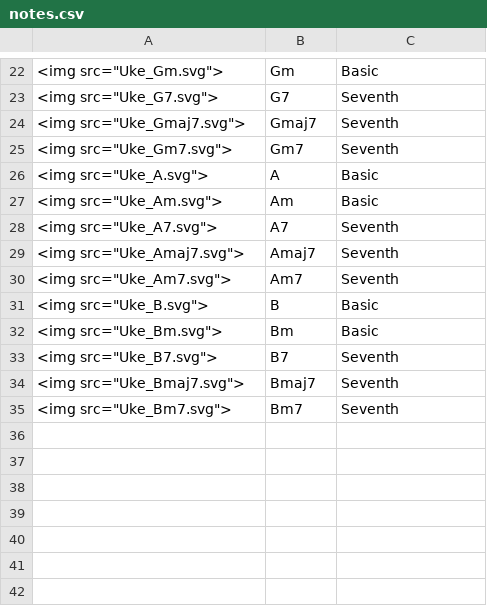
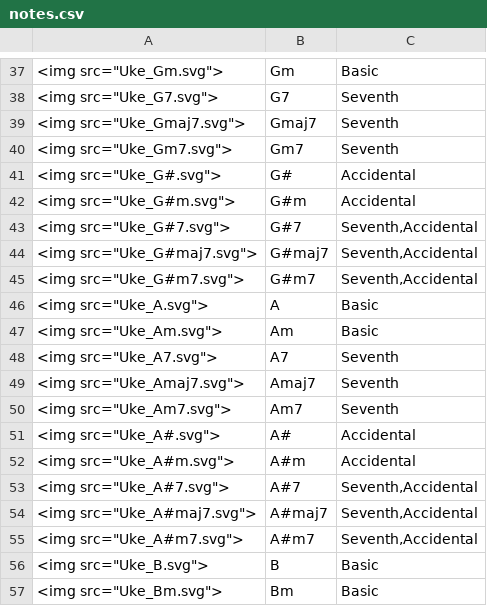
Before and after one commit to aL4ix/UkuleleChords, a CSV file: notes.csv, drawn as a sheet; only a part is shown, gaps mark what is left out; the shorter side is filled out with more unchanged rows; the diff covers the shown part only.

Commit message:
Adding accidentals

```diff
--- a/notes.csv
+++ b/notes.csv
@@ -25,2 +40,7 @@
 "<img src=""Uke_Gm7.svg"">",Gm7,Seventh
+"<img src=""Uke_G#.svg"">",G#,Accidental
+"<img src=""Uke_G#m.svg"">",G#m,Accidental
+"<img src=""Uke_G#7.svg"">",G#7,"Seventh,Accidental"
+"<img src=""Uke_G#maj7.svg"">",G#maj7,"Seventh,Accidental"
+"<img src=""Uke_G#m7.svg"">",G#m7,"Seventh,Accidental"
 "<img src=""Uke_A.svg"">",A,Basic
@@ -30,2 +50,7 @@
 "<img src=""Uke_Am7.svg"">",Am7,Seventh
+"<img src=""Uke_A#.svg"">",A#,Accidental
+"<img src=""Uke_A#m.svg"">",A#m,Accidental
+"<img src=""Uke_A#7.svg"">",A#7,"Seventh,Accidental"
+"<img src=""Uke_A#maj7.svg"">",A#maj7,"Seventh,Accidental"
+"<img src=""Uke_A#m7.svg"">",A#m7,"Seventh,Accidental"
 "<img src=""Uke_B.svg"">",B,Basic
```
Also changed, not shown: 15 added rows elsewhere in this file, chords.csv, 3 other files.
